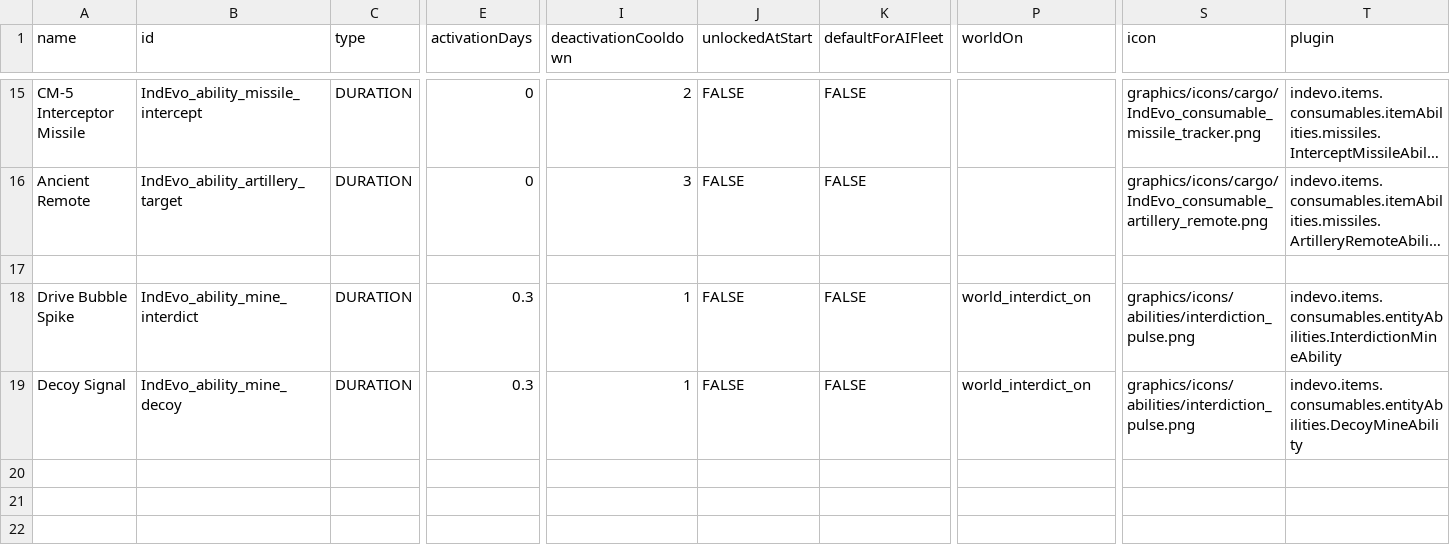
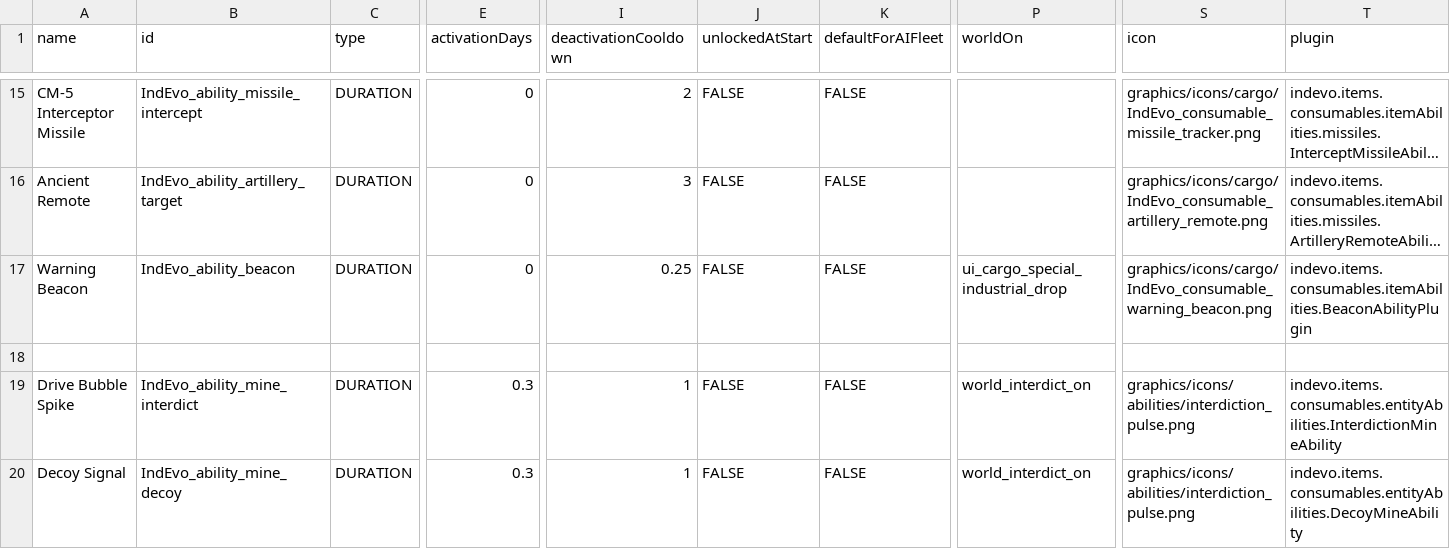
Before and after one commit to SirHartley/Industrial.Evolution, a CSV file: data/campaign/abilities.csv, drawn as a sheet; only a part is shown, gaps mark what is left out; long unchanged cells end in …; rows hold the shown columns only; the diff names each change by its address in the sheet, - before the commit and + after, or states it on an @@ line.

```diff
--- a/data/campaign/abilities.csv
+++ b/data/campaign/abilities.csv
+row 17: Warning Beacon | IndEvo_ability_beacon | DURATION | 0 | 0.25 | FALSE | FALSE | ui_cargo_special_industrial_drop | graphics/icons/cargo/IndEvo_consumable_warning_beacon.png | indevo.items.consumables.itemAbilities.BeaconAbilityPlugin
```
Also changed, not shown: data/campaign/rules.csv, data/campaign/special_items.csv, 33 other files.
